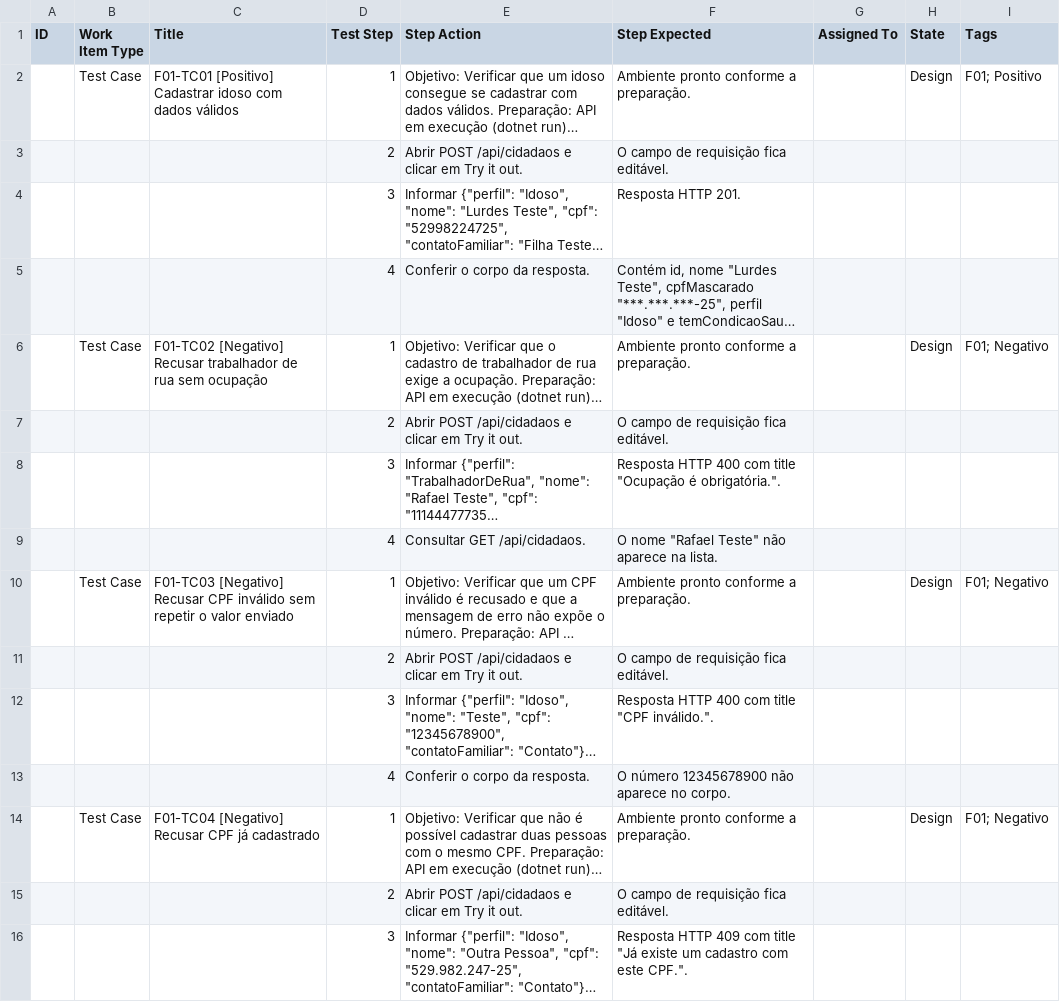
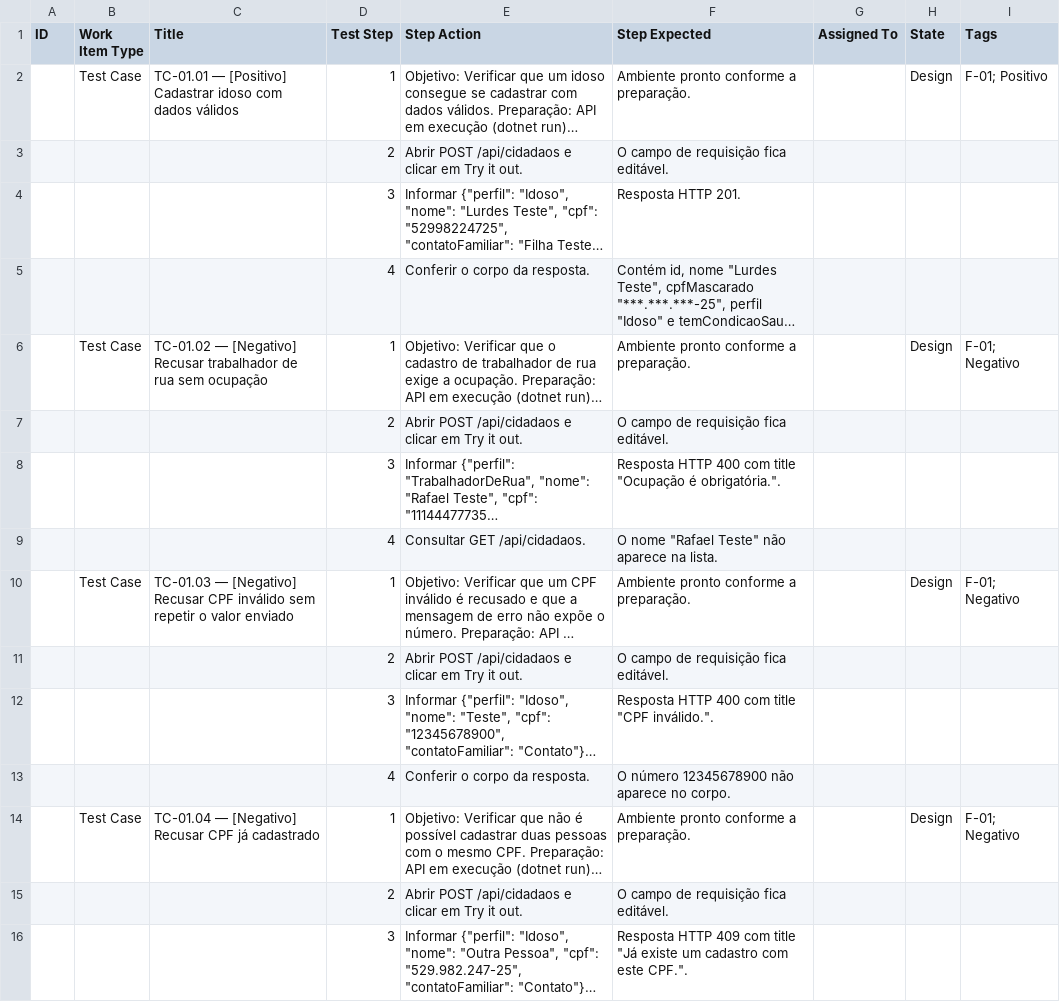
Before and after one commit to GS-2026-SombraAmiga/sombra-amiga, a CSV file: docs/testing/test-cases.csv, drawn as a sheet; only a part is shown; long unchanged cells end in …; the diff covers the shown part only; the diff names each change by its address in the sheet, - before the commit and + after, or states it on an @@ line.

```diff
--- a/docs/testing/test-cases.csv
+++ b/docs/testing/test-cases.csv
-C2 (Title): F01-TC01 [Positivo] Cadastrar…
+C2 (Title): TC-01.01 — [Positivo] Cadastrar…
-I2 (Tags): F01; Positivo
+I2 (Tags): F-01; Positivo
-C6 (Title): F01-TC02 [Negativo] Recusar…
+C6 (Title): TC-01.02 — [Negativo] Recusar…
-I6 (Tags): F01; Negativo
+I6 (Tags): F-01; Negativo
-C10 (Title): F01-TC03 [Negativo] Recusar…
+C10 (Title): TC-01.03 — [Negativo] Recusar…
-I10 (Tags): F01; Negativo
+I10 (Tags): F-01; Negativo
-C14 (Title): F01-TC04 [Negativo] Recusar…
+C14 (Title): TC-01.04 — [Negativo] Recusar…
-I14 (Tags): F01; Negativo
+I14 (Tags): F-01; Negativo
```
Also changed, not shown: 84 edited cells elsewhere in this file, docs/testing/features.csv, docs/testing/test-cases-amostra.csv, 5 other files.
